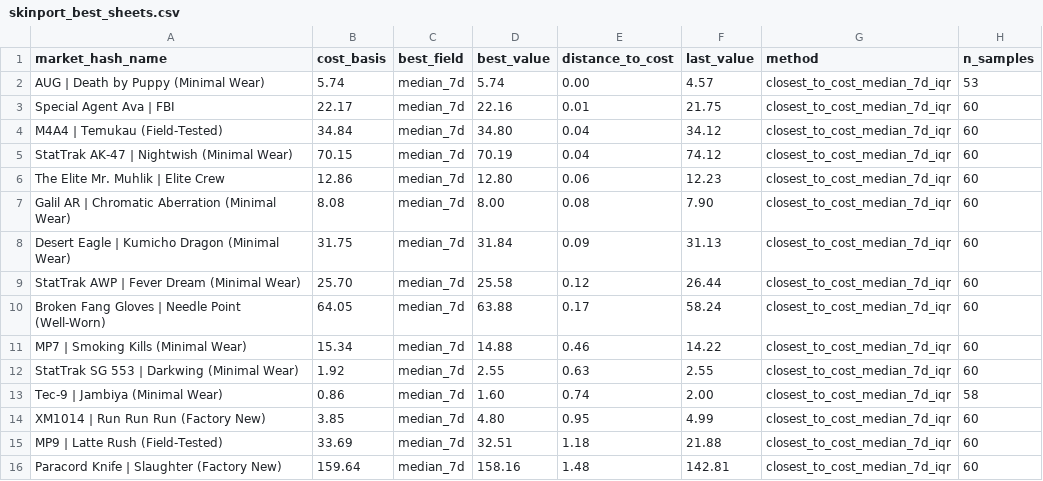
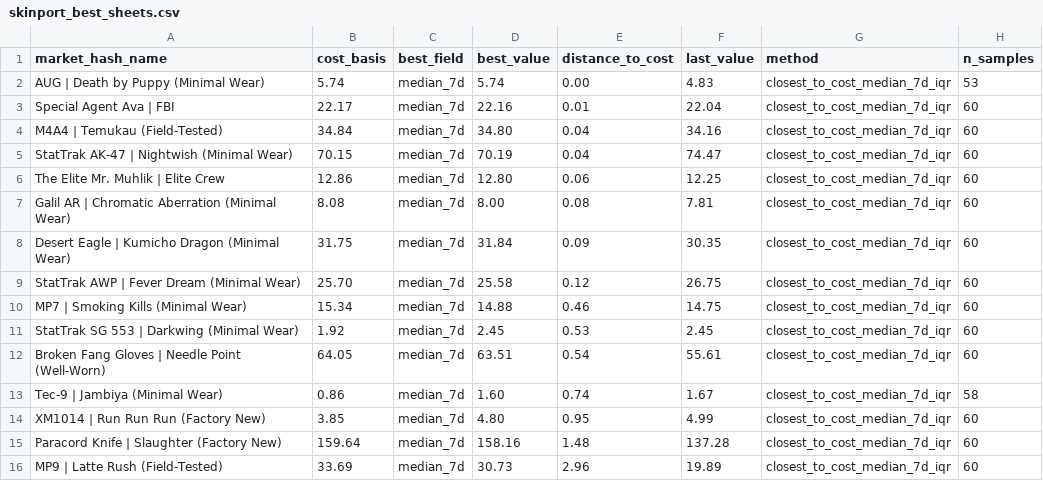
Before and after one commit to jpcarrascom2311-commits/skinport-tracker, a CSV file: skinport_best_sheets.csv, drawn as a sheet.

```diff
--- a/skinport_best_sheets.csv
+++ b/skinport_best_sheets.csv
@@ -1,16 +1,16 @@
 market_hash_name,cost_basis,best_field,best_value,distance_to_cost,last_value,method,n_samples
-AUG | Death by Puppy (Minimal Wear),5.74,median_7d,5.74,0.00,4.57,closest_to_cost_median_7d_iqr,53
-Special Agent Ava | FBI,22.17,median_7d,22.16,0.01,21.75,closest_to_cost_median_7d_iqr,60
-M4A4 | Temukau (Field-Tested),34.84,median_7d,34.80,0.04,34.12,closest_to_cost_median_7d_iqr,60
-StatTrak AK-47 | Nightwish (Minimal Wear),70.15,median_7d,70.19,0.04,74.12,closest_to_cost_median_7d_iqr,60
-The Elite Mr. Muhlik | Elite Crew,12.86,median_7d,12.80,0.06,12.23,closest_to_cost_median_7d_iqr,60
-Galil AR | Chromatic Aberration (Minimal Wear),8.08,median_7d,8.00,0.08,7.90,closest_to_cost_median_7d_iqr,60
-Desert Eagle | Kumicho Dragon (Minimal Wear),31.75,median_7d,31.84,0.09,31.13,closest_to_cost_median_7d_iqr,60
-StatTrak AWP | Fever Dream (Minimal Wear),25.70,median_7d,25.58,0.12,26.44,closest_to_cost_median_7d_iqr,60
-Broken Fang Gloves | Needle Point (Well-Worn),64.05,median_7d,63.88,0.17,58.24,closest_to_cost_median_7d_iqr,60
-MP7 | Smoking Kills (Minimal Wear),15.34,median_7d,14.88,0.46,14.22,closest_to_cost_median_7d_iqr,60
-StatTrak SG 553 | Darkwing (Minimal Wear),1.92,median_7d,2.55,0.63,2.55,closest_to_cost_median_7d_iqr,60
-Tec-9 | Jambiya (Minimal Wear),0.86,median_7d,1.60,0.74,2.00,closest_to_cost_median_7d_iqr,58
+AUG | Death by Puppy (Minimal Wear),5.74,median_7d,5.74,0.00,4.83,closest_to_cost_median_7d_iqr,53
+Special Agent Ava | FBI,22.17,median_7d,22.16,0.01,22.04,closest_to_cost_median_7d_iqr,60
+M4A4 | Temukau (Field-Tested),34.84,median_7d,34.80,0.04,34.16,closest_to_cost_median_7d_iqr,60
+StatTrak AK-47 | Nightwish (Minimal Wear),70.15,median_7d,70.19,0.04,74.47,closest_to_cost_median_7d_iqr,60
+The Elite Mr. Muhlik | Elite Crew,12.86,median_7d,12.80,0.06,12.25,closest_to_cost_median_7d_iqr,60
+Galil AR | Chromatic Aberration (Minimal Wear),8.08,median_7d,8.00,0.08,7.81,closest_to_cost_median_7d_iqr,60
+Desert Eagle | Kumicho Dragon (Minimal Wear),31.75,median_7d,31.84,0.09,30.35,closest_to_cost_median_7d_iqr,60
+StatTrak AWP | Fever Dream (Minimal Wear),25.70,median_7d,25.58,0.12,26.75,closest_to_cost_median_7d_iqr,60
+MP7 | Smoking Kills (Minimal Wear),15.34,median_7d,14.88,0.46,14.75,closest_to_cost_median_7d_iqr,60
+StatTrak SG 553 | Darkwing (Minimal Wear),1.92,median_7d,2.45,0.53,2.45,closest_to_cost_median_7d_iqr,60
+Broken Fang Gloves | Needle Point (Well-Worn),64.05,median_7d,63.51,0.54,55.61,closest_to_cost_median_7d_iqr,60
+Tec-9 | Jambiya (Minimal Wear),0.86,median_7d,1.60,0.74,1.67,closest_to_cost_median_7d_iqr,58
 XM1014 | Run Run Run (Factory New),3.85,median_7d,4.80,0.95,4.99,closest_to_cost_median_7d_iqr,60
-MP9 | Latte Rush (Field-Tested),33.69,median_7d,32.51,1.18,21.88,closest_to_cost_median_7d_iqr,60
-Paracord Knife | Slaughter (Factory New),159.64,median_7d,158.16,1.48,142.81,closest_to_cost_median_7d_iqr,60
+Paracord Knife | Slaughter (Factory New),159.64,median_7d,158.16,1.48,137.28,closest_to_cost_median_7d_iqr,60
+MP9 | Latte Rush (Field-Tested),33.69,median_7d,30.73,2.96,19.89,closest_to_cost_median_7d_iqr,60
```
Also changed, not shown: skinport_latest.csv.
